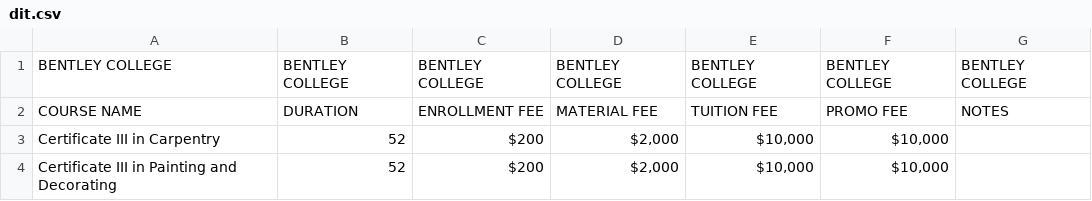
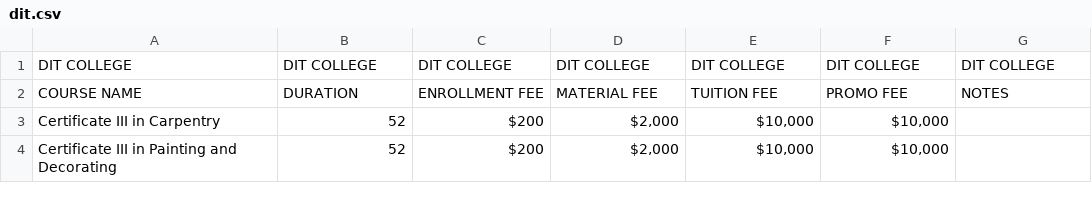
Before and after one commit to sudipparajulee/course-search, a CSV file: public/dit.csv, drawn as a sheet; only a part is shown; removed rows and columns are numbered as before the commit, all else as after; the diff names each change by its address in the sheet, - before the commit and + after, or states it on an @@ line.

```diff
--- a/public/dit.csv
+++ b/public/dit.csv
-row 1: BENTLEY COLLEGE | BENTLEY COLLEGE | BENTLEY COLLEGE | BENTLEY COLLEGE | BENTLEY COLLEGE | BENTLEY COLLEGE | BENTLEY COLLEGE
+row 1: DIT COLLEGE | DIT COLLEGE | DIT COLLEGE | DIT COLLEGE | DIT COLLEGE | DIT COLLEGE | DIT COLLEGE
```
Also changed, not shown: public/actb.csv, public/britts.csv, 7 other files.
